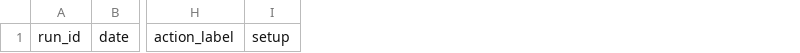
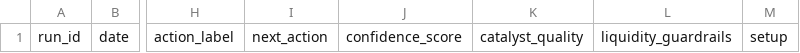
Before and after one commit to Maremoo2/Aksjeopplysningne, a CSV file: data/recommendation_log.csv, drawn as a sheet; only a part is shown, gaps mark what is left out; the diff names each change by its address in the sheet, - before the commit and + after, or states it on an @@ line.

```diff
--- a/data/recommendation_log.csv
+++ b/data/recommendation_log.csv
+column I, row 1: next_action
+column J, row 1: confidence_score
+column K, row 1: catalyst_quality
+column L, row 1: liquidity_guardrails
```
Also changed, not shown: 8 other files.
